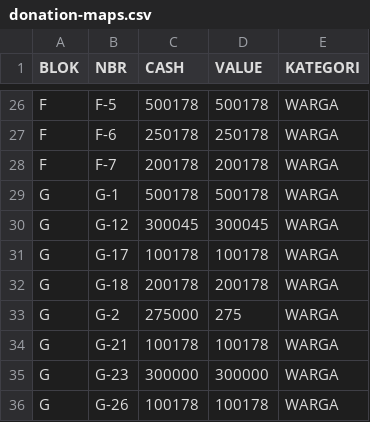
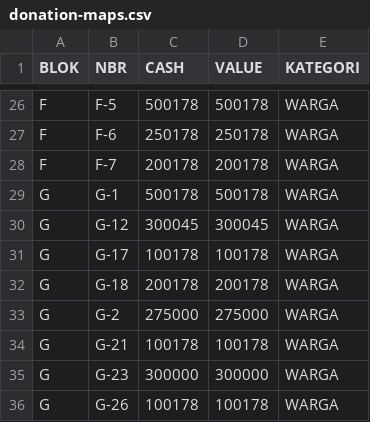
Before and after one commit to villa-gardenia/hut-ri, a CSV file: data/donation-maps.csv, drawn as a sheet; only a part is shown, gaps mark what is left out.

```diff
--- a/data/donation-maps.csv
+++ b/data/donation-maps.csv
@@ -32,3 +32,3 @@ G,G-17,100178,100178,WARGA
 G,G-18,200178,200178,WARGA
-G,G-2,275000,275,WARGA
+G,G-2,275000,275000,WARGA
 G,G-21,100178,100178,WARGA
```
Also changed, not shown: 2 other files.
